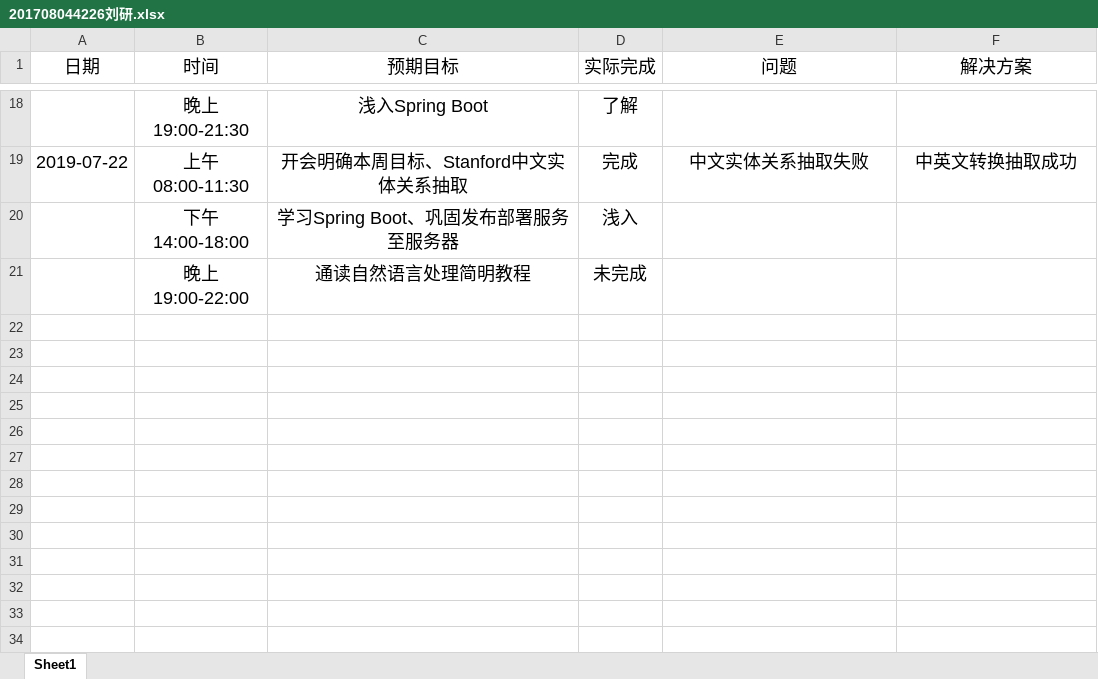
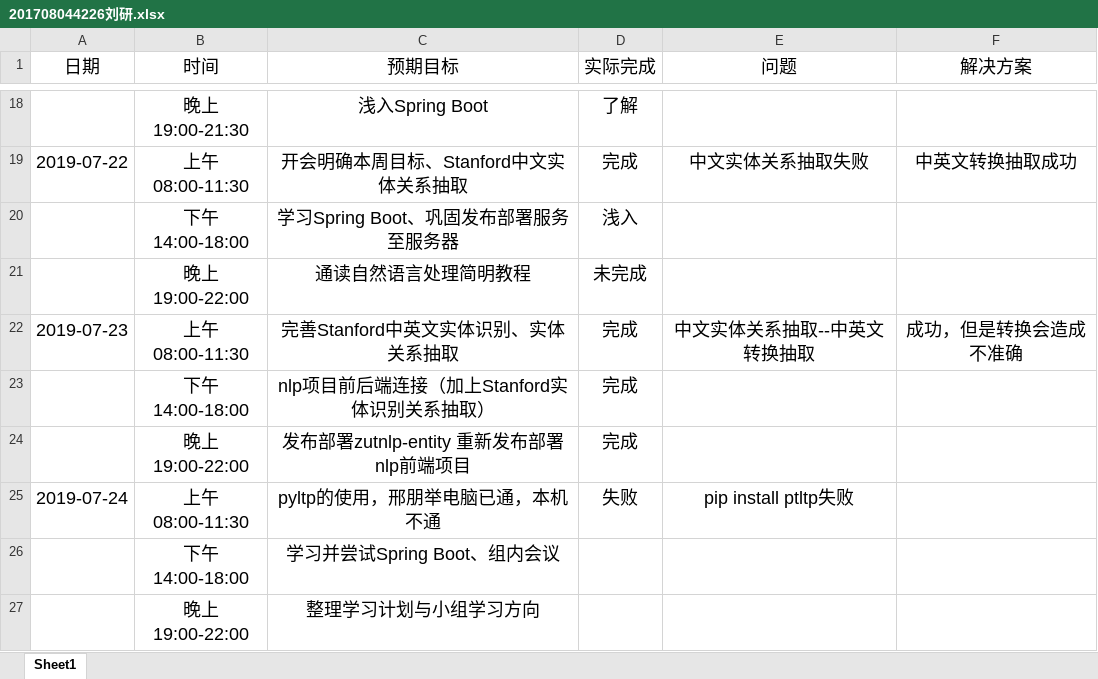
Before and after one commit to ly934060690/nlp_entity, an Excel workbook: doc/log/201708044226刘研.xlsx, sheet Sheet1, drawn as a sheet; only a part is shown, gaps mark what is left out; values as stored, in another font and other column widths than the file's, no borders; the diff names each change by its address in the sheet, - before the commit and + after, or states it on an @@ line.

Commit message:
Update 201708044226刘研.xlsx

```diff
--- a/doc/log/201708044226刘研.xlsx (sheet Sheet1)
+++ b/doc/log/201708044226刘研.xlsx (sheet Sheet1)
+row 22: 2019-07-23 | 上午08:00-11:30 | 完善Stanford中英文实体识别、实体关系抽取 | 完成 | 中文实体关系抽取--中英文转换抽取 | 成功，但是转换会造成不准确
+row 23:  | 下午14:00-18:00 | nlp项目前后端连接（加上Stanford实体识别关系抽取） | 完成
+row 24:  | 晚上19:00-22:00 | 发布部署zutnlp-entity 重新发布部署nlp前端项目 | 完成
+row 25: 2019-07-24 | 上午08:00-11:30 | pyltp的使用，邢朋举电脑已通，本机不通 | 失败 | pip install ptltp失败
+row 26:  | 下午14:00-18:00 | 学习并尝试Spring Boot、组内会议
+row 27:  | 晚上19:00-22:00 | 整理学习计划与小组学习方向
```
